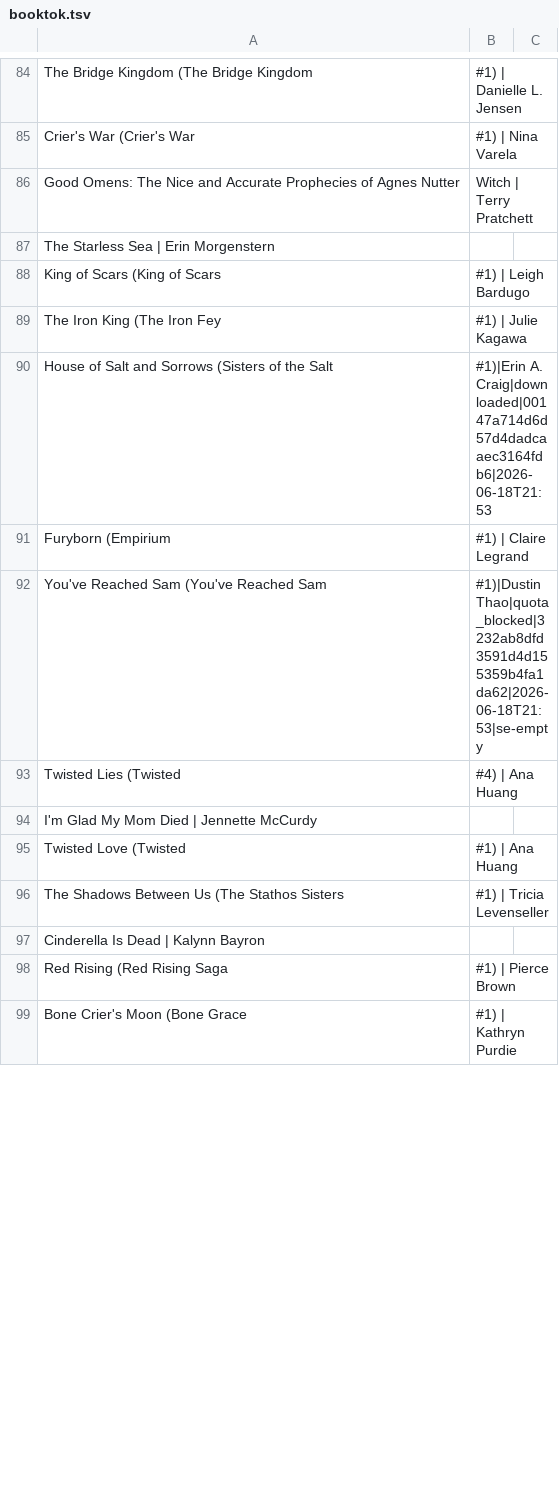
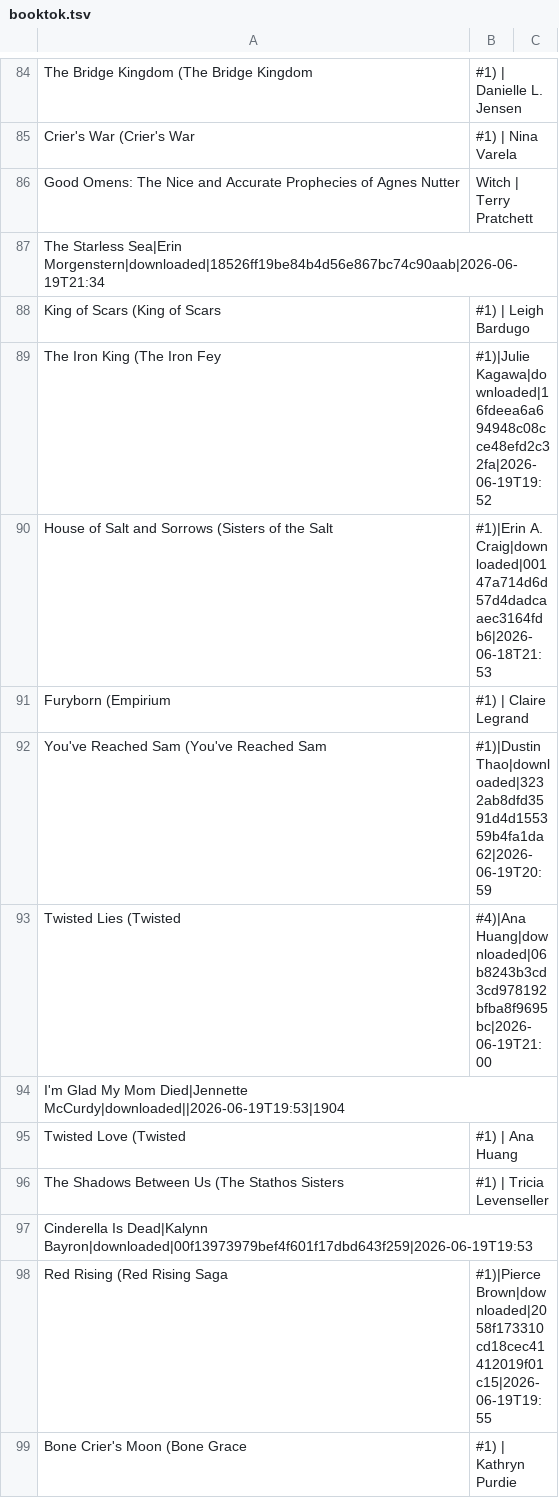
Before and after one commit to robcmorgan/gunit, a TSV file: tsv-lists/booktok.tsv, drawn as a sheet; only a part is shown, gaps mark what is left out; the diff covers the shown part only.

```diff
--- a/tsv-lists/booktok.tsv
+++ b/tsv-lists/booktok.tsv
@@ -86,14 +86,14 @@ Crier's War (Crier's War, #1) | Nina Varela
 Good Omens: The Nice and Accurate Prophecies of Agnes Nutter, Witch | Terry Pratchett
-The Starless Sea | Erin Morgenstern
+The Starless Sea|Erin Morgenstern|downloaded|18526ff19be84b4d56e867bc74c90aab|2026-06-19T21:34
 King of Scars (King of Scars, #1) | Leigh Bardugo
-The Iron King (The Iron Fey, #1) | Julie Kagawa
+The Iron King (The Iron Fey, #1)|Julie Kagawa|downloaded|16fdeea6a694948c08cce48efd2c32fa|2026-06-19T19:52
 House of Salt and Sorrows (Sisters of the Salt, #1)|Erin A. Craig|downloaded|00147a714d6d57d4dadcaaec3164fdb6|2026-06-18T21:53
 Furyborn (Empirium, #1) | Claire Legrand
-You've Reached Sam (You've Reached Sam, #1)|Dustin Thao|quota_blocked|3232ab8dfd3591d4d155359b4fa1da62|2026-06-18T21:53|se-empty
-Twisted Lies (Twisted, #4) | Ana Huang
-I'm Glad My Mom Died | Jennette McCurdy
+You've Reached Sam (You've Reached Sam, #1)|Dustin Thao|downloaded|3232ab8dfd3591d4d155359b4fa1da62|2026-06-19T20:59
+Twisted Lies (Twisted, #4)|Ana Huang|downloaded|06b8243b3cd3cd978192bfba8f9695bc|2026-06-19T21:00
+I'm Glad My Mom Died|Jennette McCurdy|downloaded||2026-06-19T19:53|1904
 Twisted Love (Twisted, #1) | Ana Huang
 The Shadows Between Us (The Stathos Sisters, #1) | Tricia Levenseller
-Cinderella Is Dead | Kalynn Bayron
-Red Rising (Red Rising Saga, #1) | Pierce Brown
+Cinderella Is Dead|Kalynn Bayron|downloaded|00f13973979bef4f601f17dbd643f259|2026-06-19T19:53
+Red Rising (Red Rising Saga, #1)|Pierce Brown|downloaded|2058f173310cd18cec41412019f01c15|2026-06-19T19:55
 Bone Crier's Moon (Bone Grace, #1) | Kathryn Purdie
```
Also changed, not shown: 50 edited cells elsewhere in this file, 6 other files.
